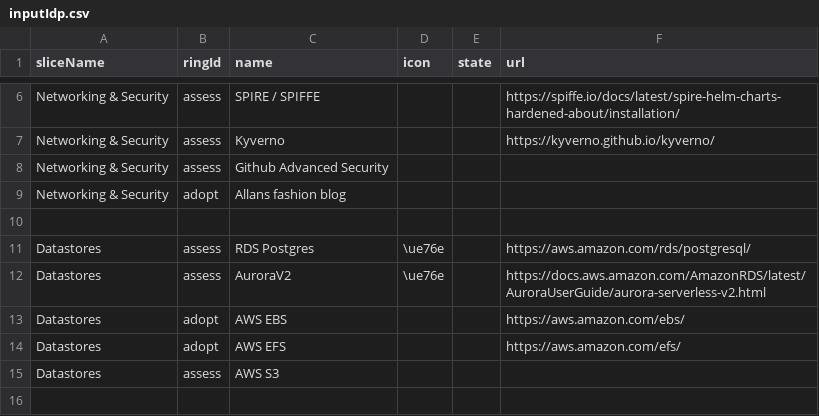
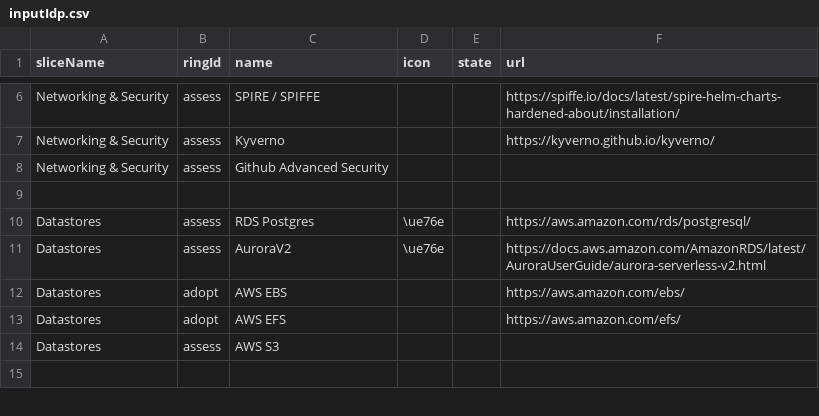
Before and after one commit to jppol-idp/tech-radar, a CSV file: src/inputIdp.csv, drawn as a sheet; only a part is shown, gaps mark what is left out; the diff names each change by its address in the sheet, - before the commit and + after, or states it on an @@ line.

Commit message:
Remove entry for "Allans fashion blog" under adopt category

```diff
--- a/src/inputIdp.csv
+++ b/src/inputIdp.csv
-row 9: Networking & Security | adopt | Allans fashion blog
```
